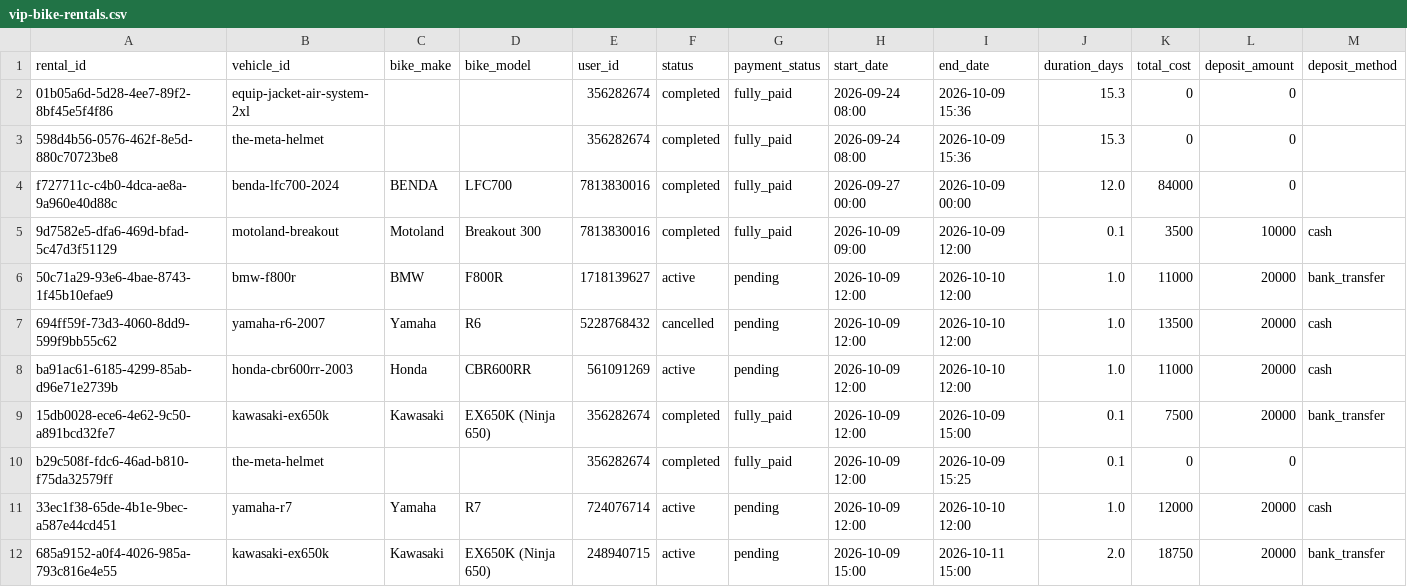
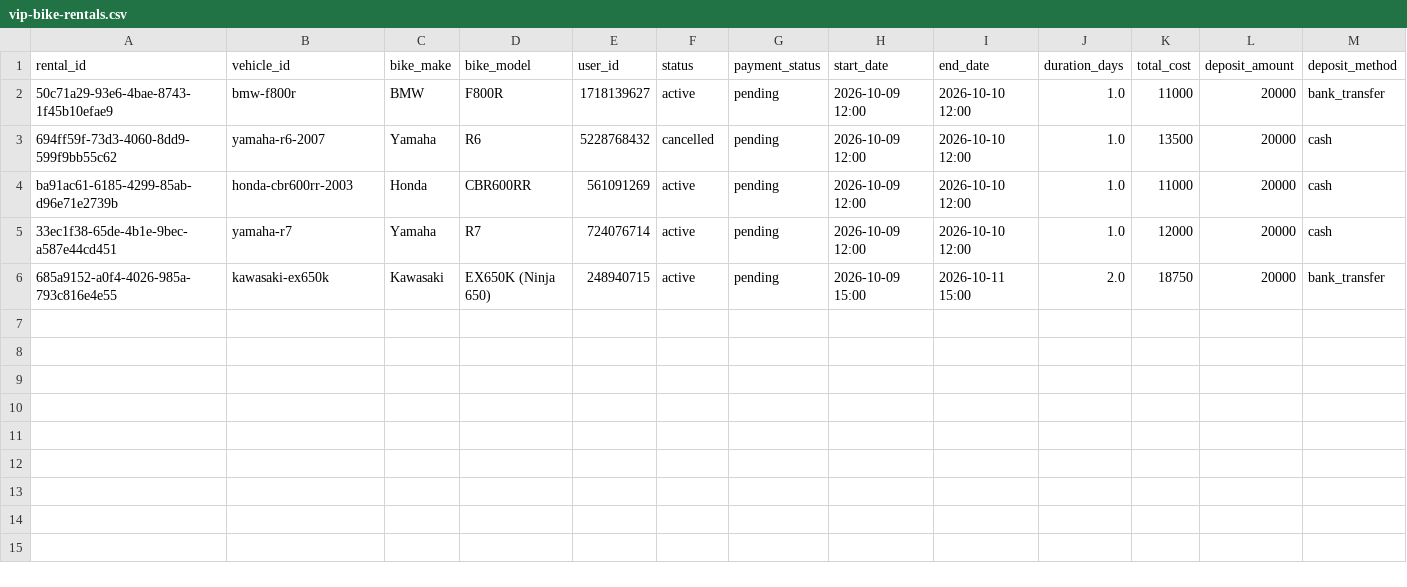
Before and after one commit to salavey13/carTest, a CSV file: public/docs/autoreply/vip-bike-rentals.csv, drawn as a sheet; only a part is shown; rows hold the shown columns only; the diff names each change by its address in the sheet, - before the commit and + after, or states it on an @@ line.

Commit message:
chore(rentals): regenerate active rentals CSV from Supabase

```diff
--- a/public/docs/autoreply/vip-bike-rentals.csv
+++ b/public/docs/autoreply/vip-bike-rentals.csv
-row 2: 01b05a6d-5d28-4ee7-89f2-8bf45e5f4f86 | equip-jacket-air-system-2xl |  |  | 356282674 | completed | fully_paid | 2026-09-24 08:00 | 2026-10-09 15:36 | 15.3 | 0 | 0
-row 3: 598d4b56-0576-462f-8e5d-880c70723be8 | the-meta-helmet |  |  | 356282674 | completed | fully_paid | 2026-09-24 08:00 | 2026-10-09 15:36 | 15.3 | 0 | 0
-row 4: f727711c-c4b0-4dca-ae8a-9a960e40d88c | benda-lfc700-2024 | BENDA | LFC700 | 7813830016 | completed | fully_paid | 2026-09-27 00:00 | 2026-10-09 00:00 | 12.0 | 84000 | 0
-row 5: 9d7582e5-dfa6-469d-bfad-5c47d3f51129 | motoland-breakout | Motoland | Breakout 300 | 7813830016 | completed | fully_paid | 2026-10-09 09:00 | 2026-10-09 12:00 | 0.1 | 3500 | 10000 | cash
-row 9: 15db0028-ece6-4e62-9c50-a891bcd32fe7 | kawasaki-ex650k | Kawasaki | EX650K (Ninja 650) | 356282674 | completed | fully_paid | 2026-10-09 12:00 | 2026-10-09 15:00 | 0.1 | 7500 | 20000 | bank_transfer
-row 10: b29c508f-fdc6-46ad-b810-f75da32579ff | the-meta-helmet |  |  | 356282674 | completed | fully_paid | 2026-10-09 12:00 | 2026-10-09 15:25 | 0.1 | 0 | 0
```
